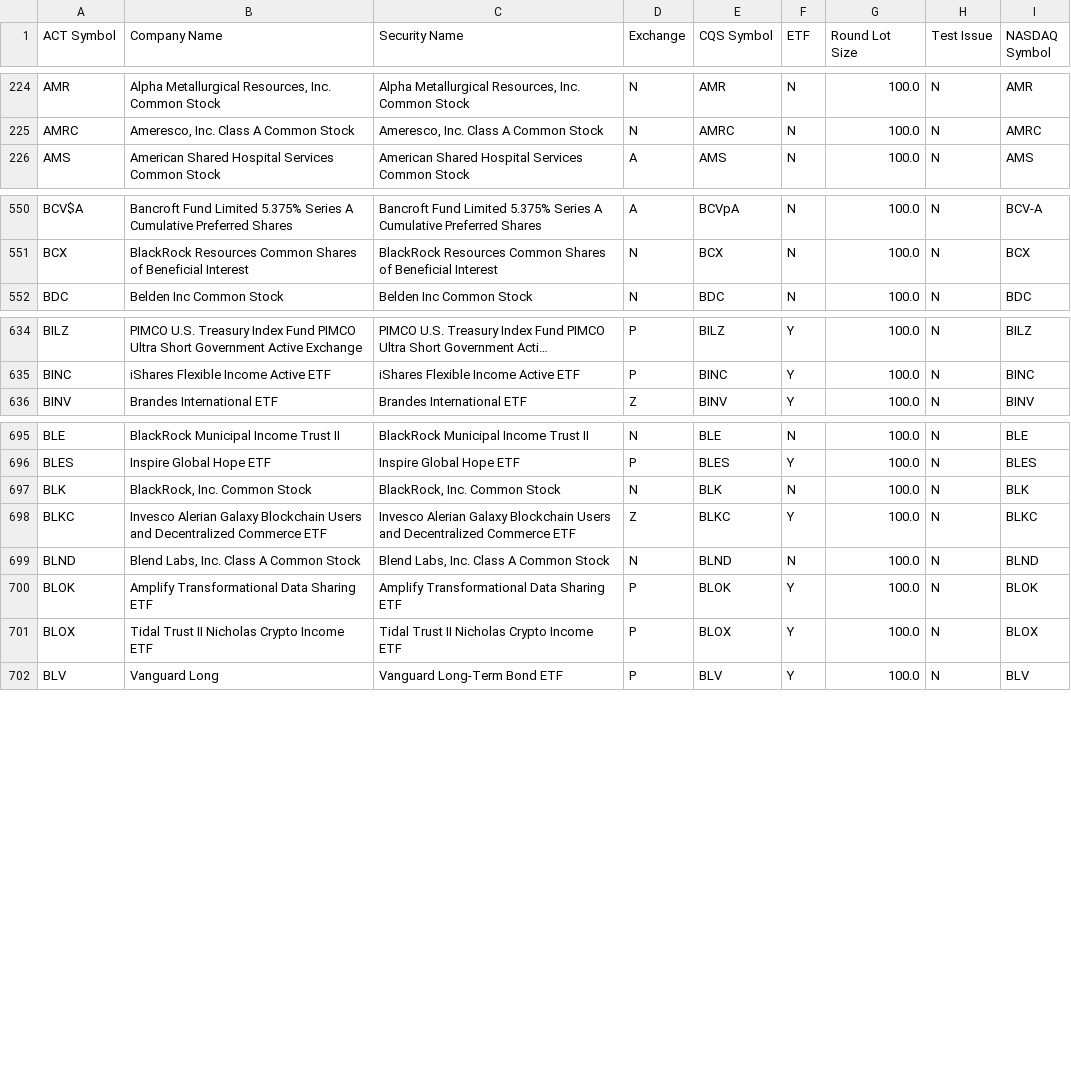
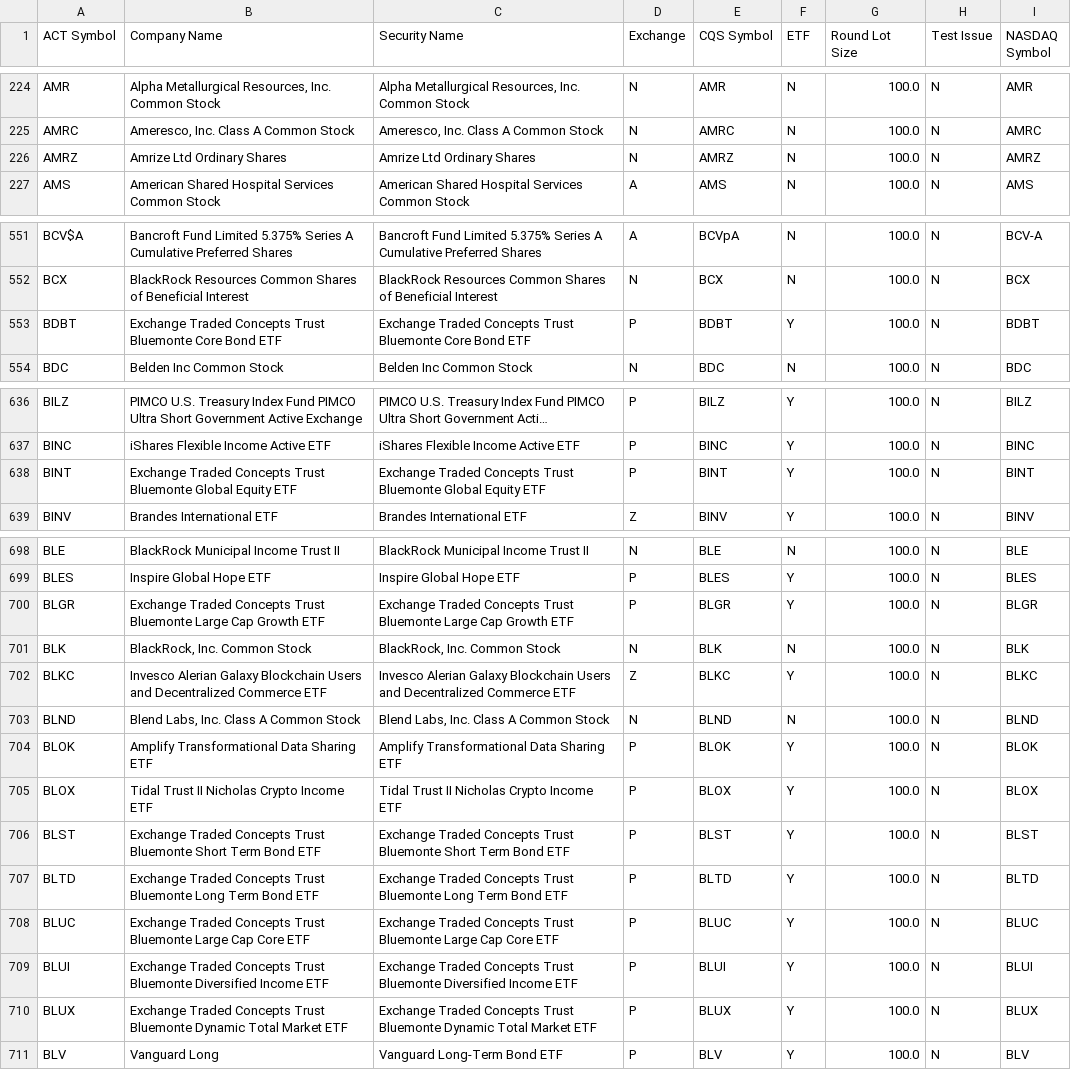
Before and after one commit to datasets/nyse-other-listings, a CSV file: data/other-listed.csv, drawn as a sheet; only a part is shown, gaps mark what is left out; long unchanged cells end in …; the diff covers the shown part only; the diff names each change by its address in the sheet, - before the commit and + after, or states it on an @@ line.

```diff
--- a/data/other-listed.csv
+++ b/data/other-listed.csv
+row 226: AMRZ | Amrize Ltd Ordinary Shares | Amrize Ltd Ordinary Shares | N | AMRZ | N | 100.0 | N | AMRZ
+row 553: BDBT | Exchange Traded Concepts Trust Bluemonte Core Bond ETF | Exchange Traded Concepts Trust Bluemonte Core Bond ETF | P | BDBT | Y | 100.0 | N | BDBT
+row 638: BINT | Exchange Traded Concepts Trust Bluemonte Global Equity ETF | Exchange Traded Concepts Trust Bluemonte Global Equity ETF | P | BINT | Y | 100.0 | N | BINT
+row 700: BLGR | Exchange Traded Concepts Trust Bluemonte Large Cap Growth ETF | Exchange Traded Concepts Trust Bluemonte Large Cap Growth ETF | P | BLGR | Y | 100.0 | N | BLGR
+row 706: BLST | Exchange Traded Concepts Trust Bluemonte Short Term Bond ETF | Exchange Traded Concepts Trust Bluemonte Short Term Bond ETF | P | BLST | Y | 100.0 | N | BLST
+row 707: BLTD | Exchange Traded Concepts Trust Bluemonte Long Term Bond ETF | Exchange Traded Concepts Trust Bluemonte Long Term Bond ETF | P | BLTD | Y | 100.0 | N | BLTD
+row 708: BLUC | Exchange Traded Concepts Trust Bluemonte Large Cap Core ETF | Exchange Traded Concepts Trust Bluemonte Large Cap Core ETF | P | BLUC | Y | 100.0 | N | BLUC
+row 709: BLUI | Exchange Traded Concepts Trust Bluemonte Diversified Income ETF | Exchange Traded Concepts Trust Bluemonte Diversified Income ETF | P | BLUI | Y | 100.0 | N | BLUI
+row 710: BLUX | Exchange Traded Concepts Trust Bluemonte Dynamic Total Market ETF | Exchange Traded Concepts Trust Bluemonte Dynamic Total Market ETF | P | BLUX | Y | 100.0 | N | BLUX
```
Also changed, not shown: 3 added rows and 3 removed rows elsewhere in this file, data/nyse-listed.csv.
